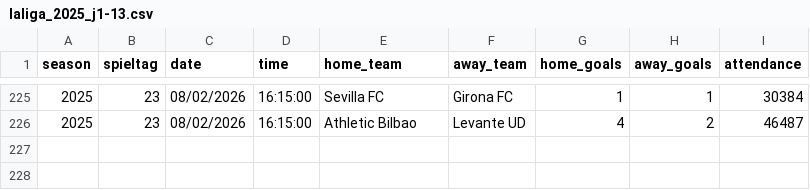
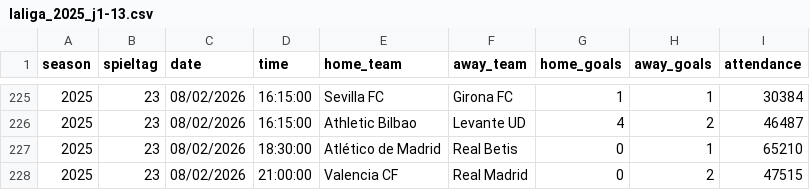
Before and after one commit to jdiegots/aforolab, a CSV file: public/data/matches/laliga_2025_j1-13.csv, drawn as a sheet; only a part is shown, gaps mark what is left out; the diff names each change by its address in the sheet, - before the commit and + after, or states it on an @@ line.

```diff
--- a/public/data/matches/laliga_2025_j1-13.csv
+++ b/public/data/matches/laliga_2025_j1-13.csv
+row 227: 2025 | 23 | 08/02/2026 | 18:30:00 | Atlético de Madrid | Real Betis | 0 | 1 | 65210
+row 228: 2025 | 23 | 08/02/2026 | 21:00:00 | Valencia CF | Real Madrid | 0 | 2 | 47515
```
Also changed, not shown: public/data/matches/segunda_2025_j1-15.csv.
